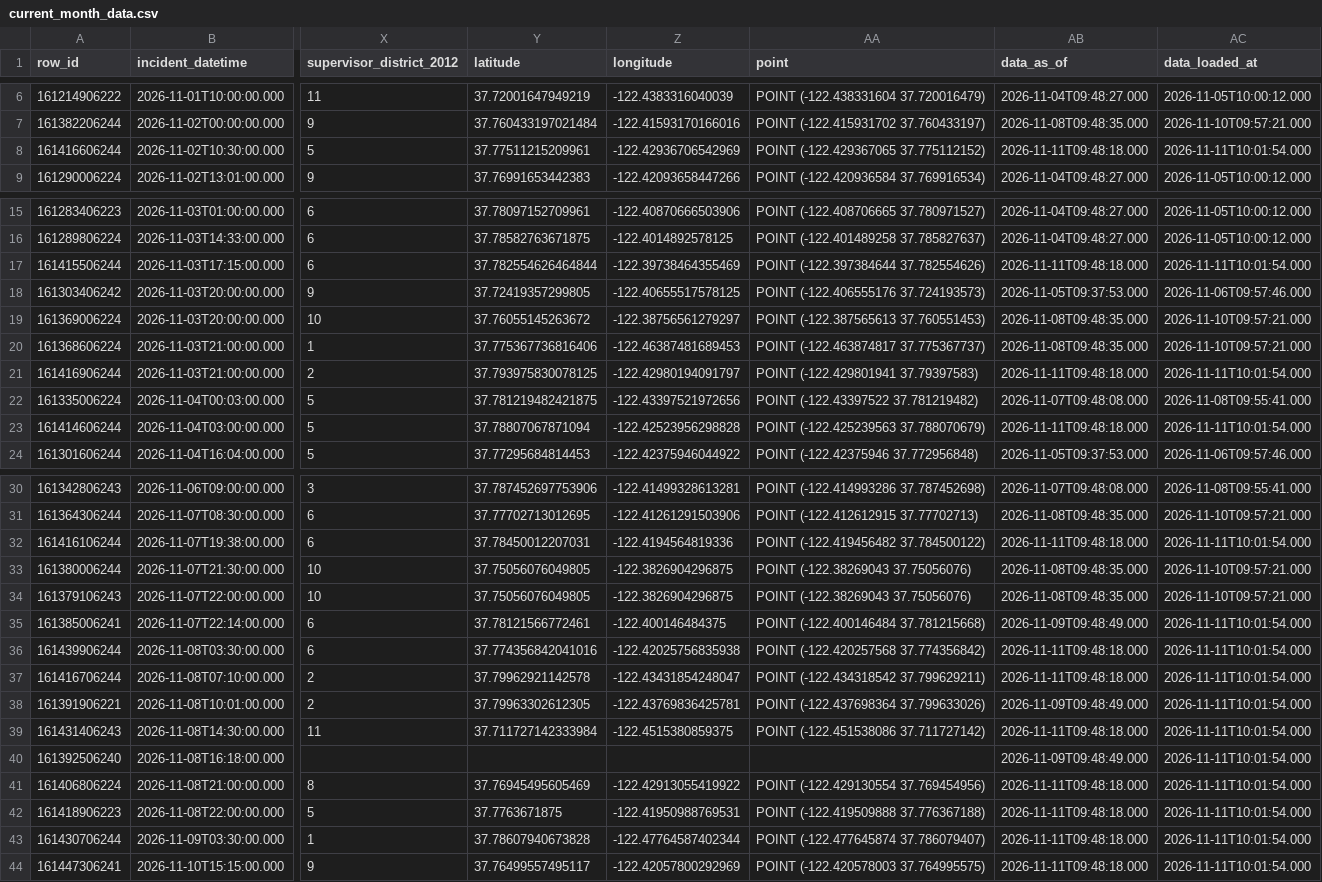
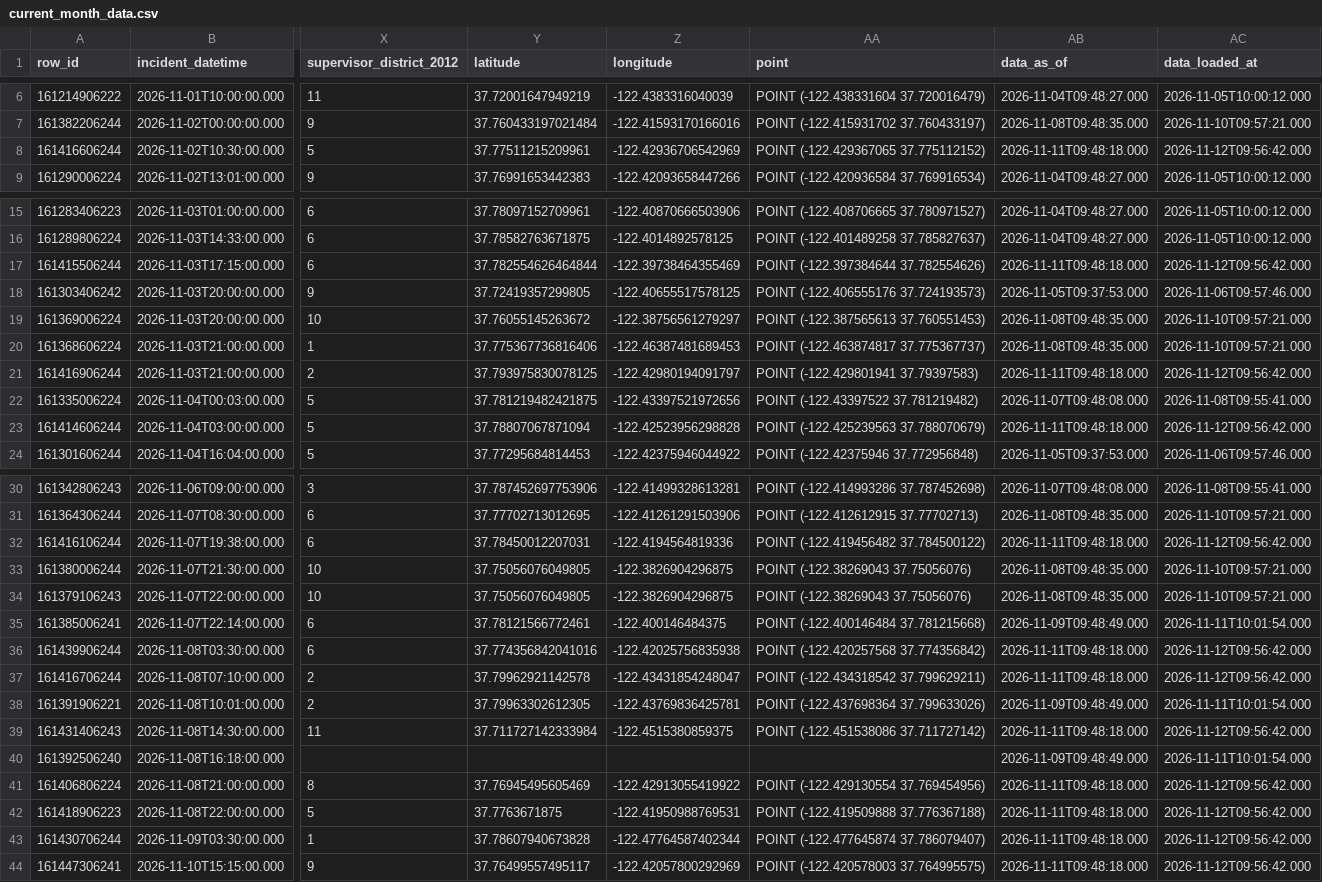
Before and after one commit to jefsal/smash-n-grab, a CSV file: current_month_data.csv, drawn as a sheet; only a part is shown, gaps mark what is left out; the diff names each change by its address in the sheet, - before the commit and + after, or states it on an @@ line.

```diff
--- a/current_month_data.csv
+++ b/current_month_data.csv
-AC8 (data_loaded_at): 2026-11-11T10:01:54.000
+AC8 (data_loaded_at): 2026-11-12T09:56:42.000
-AC17 (data_loaded_at): 2026-11-11T10:01:54.000
+AC17 (data_loaded_at): 2026-11-12T09:56:42.000
-AC21 (data_loaded_at): 2026-11-11T10:01:54.000
+AC21 (data_loaded_at): 2026-11-12T09:56:42.000
-AC23 (data_loaded_at): 2026-11-11T10:01:54.000
+AC23 (data_loaded_at): 2026-11-12T09:56:42.000
-AC32 (data_loaded_at): 2026-11-11T10:01:54.000
+AC32 (data_loaded_at): 2026-11-12T09:56:42.000
-AC36:AC37 (data_loaded_at): 2026-11-11T10:01:54.000
+AC36:AC37 (data_loaded_at): 2026-11-12T09:56:42.000
-AC39 (data_loaded_at): 2026-11-11T10:01:54.000
+AC39 (data_loaded_at): 2026-11-12T09:56:42.000
-AC41:AC44 (data_loaded_at): 2026-11-11T10:01:54.000
+AC41:AC44 (data_loaded_at): 2026-11-12T09:56:42.000
```
Also changed, not shown: 1 other file.
